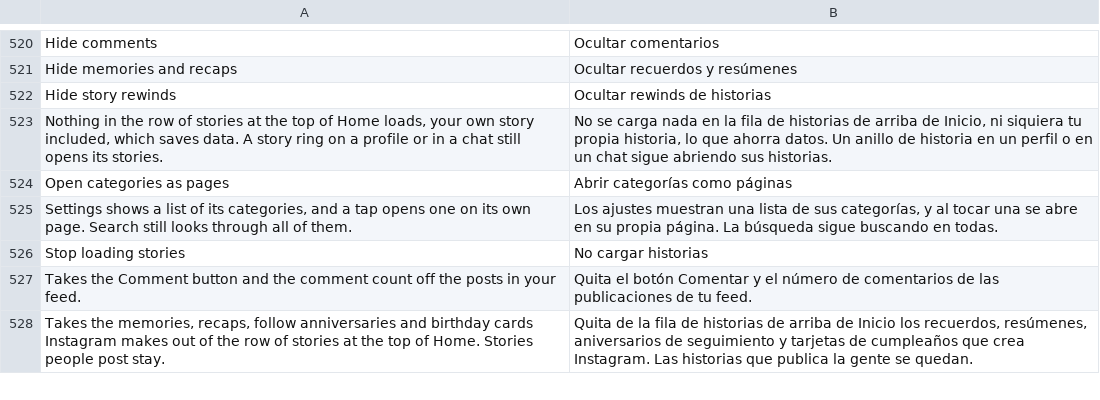
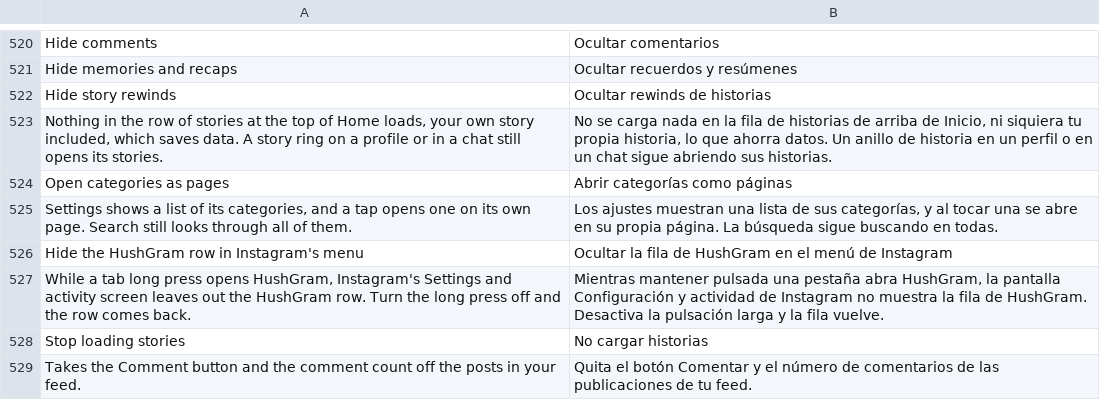
Before and after one commit to Chazy12/HushGram, a TSV file: extensions/shared/library/src/main/l10n/es.tsv, drawn as a sheet; only a part is shown, gaps mark what is left out; the shorter side is filled out with more unchanged rows.

```diff
--- a/extensions/shared/library/src/main/l10n/es.tsv
+++ b/extensions/shared/library/src/main/l10n/es.tsv
@@ -525,2 +525,4 @@ Open categories as pages	Abrir categorías como páginas
 Settings shows a list of its categories, and a tap opens one on its own page. Search still looks through all of them.	Los ajustes muestran una lista de sus categorías, y al tocar una se abre en su propia página. La búsqueda sigue buscando en todas.
+Hide the HushGram row in Instagram's menu	Ocultar la fila de HushGram en el menú de Instagram
+While a tab long press opens HushGram, Instagram's Settings and activity screen leaves out the HushGram row. Turn the long press off and the row comes back.	Mientras mantener pulsada una pestaña abra HushGram, la pantalla Configuración y actividad de Instagram no muestra la fila de HushGram. Desactiva la pulsación larga y la fila vuelve.
 Stop loading stories	No cargar historias
```
Also changed, not shown: extensions/shared/library/src/main/l10n/de.tsv, extensions/shared/library/src/main/l10n/in.tsv, 12 other files.
